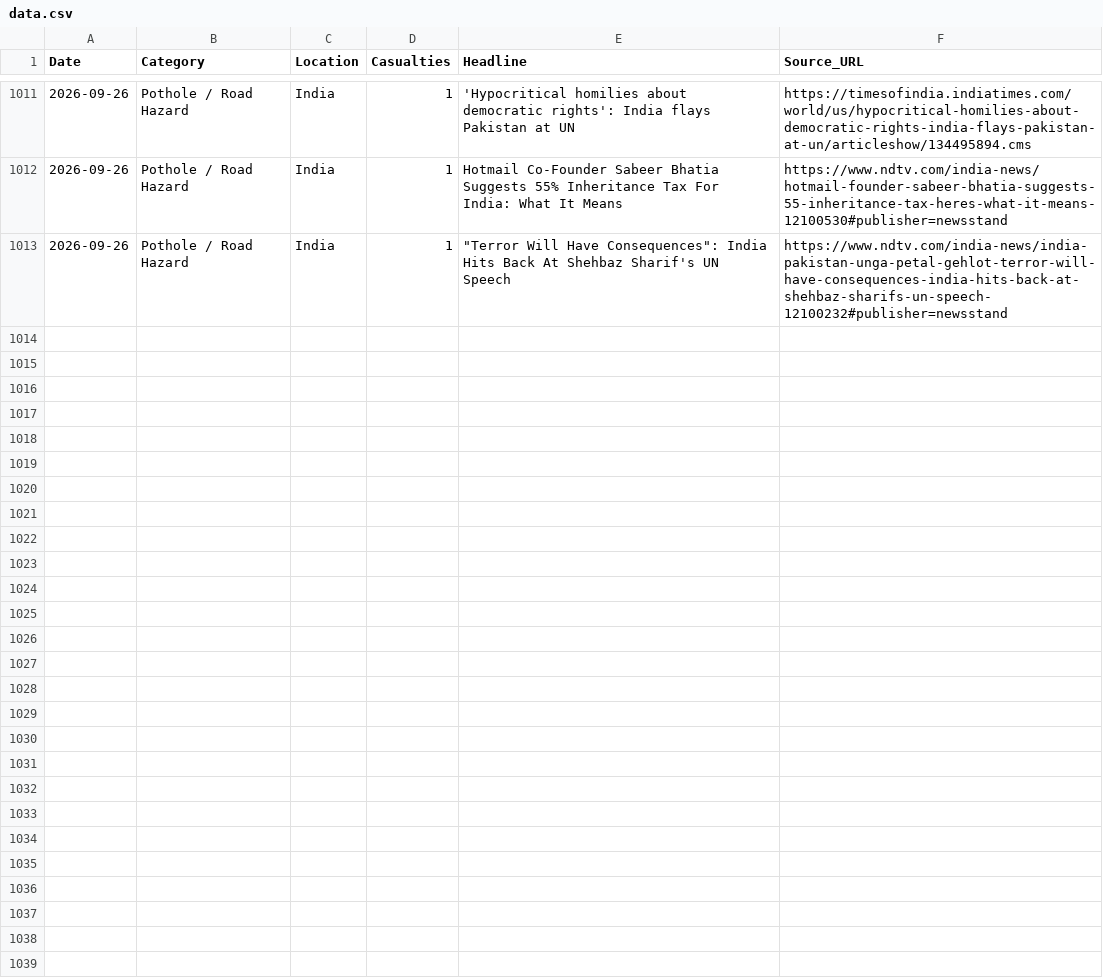
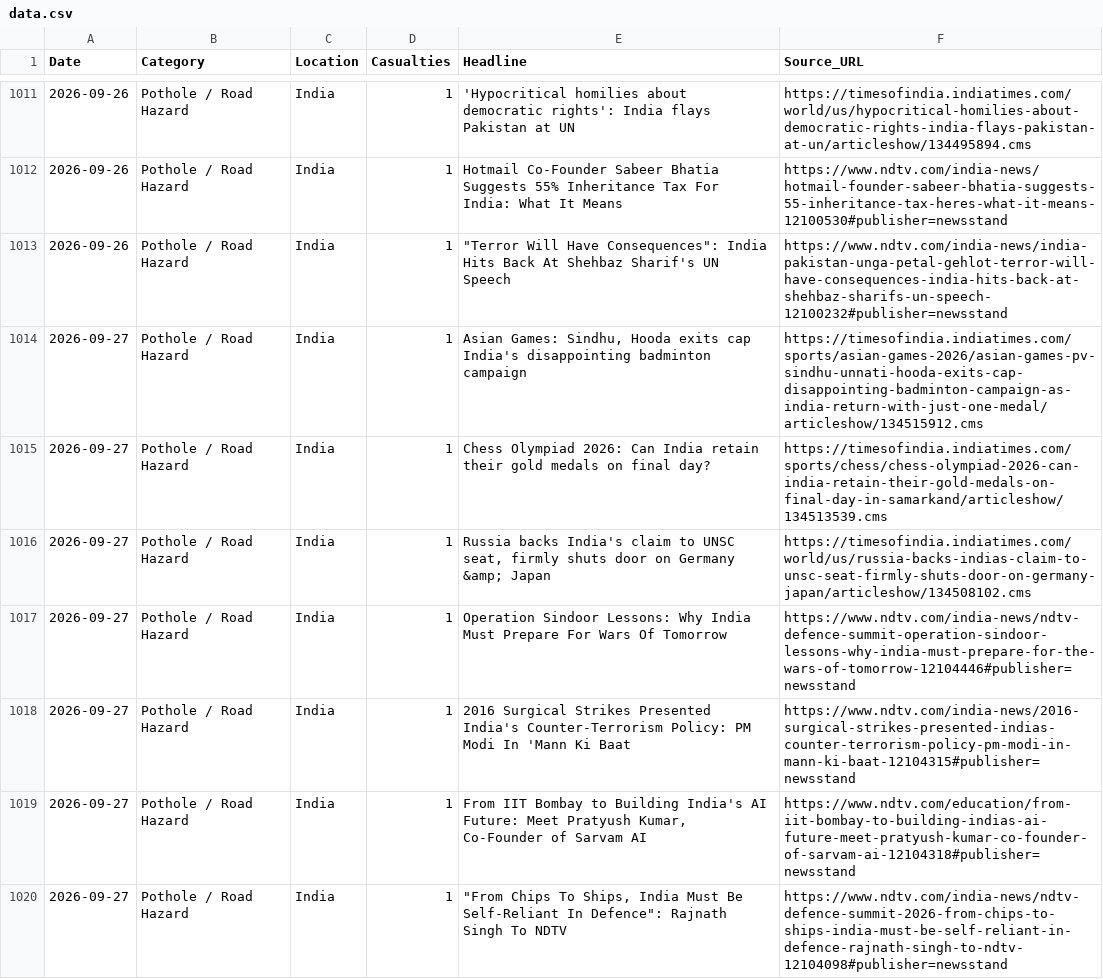
Before and after one commit to SonuK29/accountability-tracker., a CSV file: data.csv, drawn as a sheet; only a part is shown, gaps mark what is left out; the diff names each change by its address in the sheet, - before the commit and + after, or states it on an @@ line.

```diff
--- a/data.csv
+++ b/data.csv
+row 1014: 2026-09-27 | Pothole / Road Hazard | India | 1 | Asian Games: Sindhu, Hooda exits cap India's disappointing badminton campaign | https://timesofindia.indiatimes.com/sports/asian-games-2026/asian-games-pv-sindhu-unnati-hooda-exits-cap-disappointing-badminton-campaign-as-india-return-with-just-one-medal/articleshow/134515912.cms
+row 1015: 2026-09-27 | Pothole / Road Hazard | India | 1 | Chess Olympiad 2026: Can India retain their gold medals on final day? | https://timesofindia.indiatimes.com/sports/chess/chess-olympiad-2026-can-india-retain-their-gold-medals-on-final-day-in-samarkand/articleshow/134513539.cms
+row 1016: 2026-09-27 | Pothole / Road Hazard | India | 1 | Russia backs India's claim to UNSC seat, firmly shuts door on Germany &amp; Japan | https://timesofindia.indiatimes.com/world/us/russia-backs-indias-claim-to-unsc-seat-firmly-shuts-door-on-germany-japan/articleshow/134508102.cms
+row 1017: 2026-09-27 | Pothole / Road Hazard | India | 1 | Operation Sindoor Lessons: Why India Must Prepare For Wars Of Tomorrow | https://www.ndtv.com/india-news/ndtv-defence-summit-operation-sindoor-lessons-why-india-must-prepare-for-the-wars-of-tomorrow-12104446#publisher=newsstand
+row 1018: 2026-09-27 | Pothole / Road Hazard | India | 1 | 2016 Surgical Strikes Presented India's Counter-Terrorism Policy: PM Modi In 'Mann Ki Baat | https://www.ndtv.com/india-news/2016-surgical-strikes-presented-indias-counter-terrorism-policy-pm-modi-in-mann-ki-baat-12104315#publisher=newsstand
+row 1019: 2026-09-27 | Pothole / Road Hazard | India | 1 | From IIT Bombay to Building India's AI Future: Meet Pratyush Kumar, Co-Founder of Sarvam AI | https://www.ndtv.com/education/from-iit-bombay-to-building-indias-ai-future-meet-pratyush-kumar-co-founder-of-sarvam-ai-12104318#publisher=newsstand
+row 1020: 2026-09-27 | Pothole / Road Hazard | India | 1 | "From Chips To Ships, India Must Be Self-Reliant In Defence": Rajnath Singh To NDTV | https://www.ndtv.com/india-news/ndtv-defence-summit-2026-from-chips-to-ships-india-must-be-self-reliant-in-defence-rajnath-singh-to-ndtv-12104098#publisher=newsstand
```
